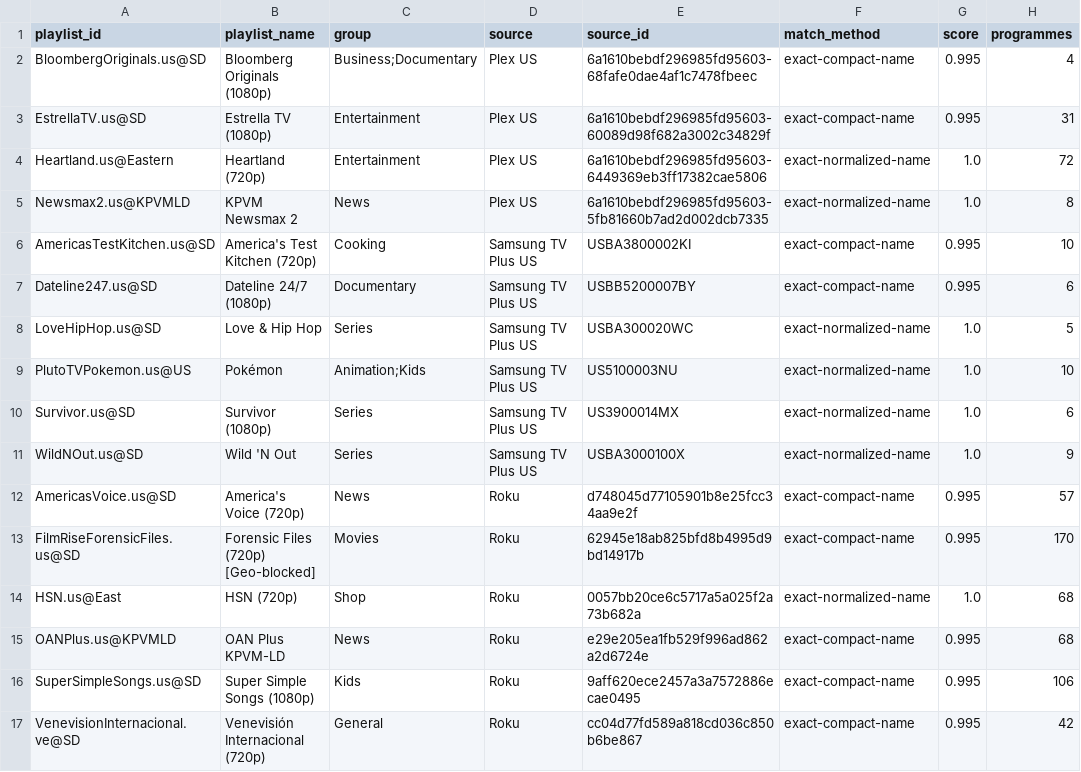
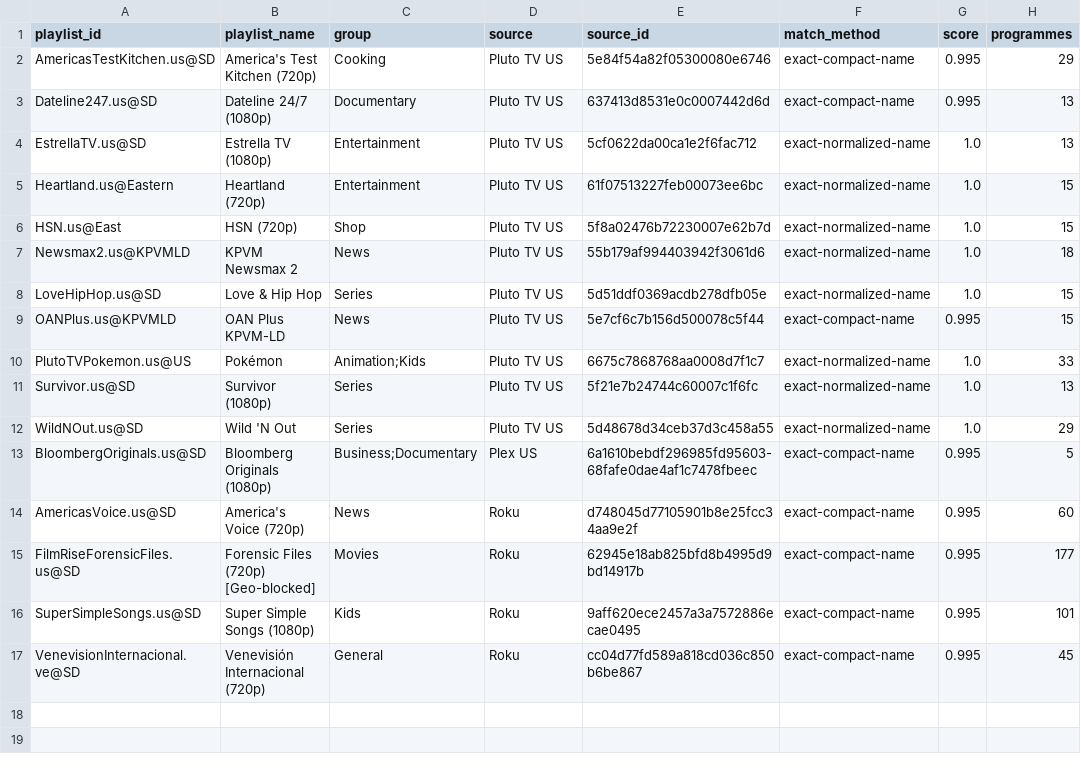
Before and after one commit to mjcotter13/iptv-us-epg, a CSV file: public/v10_rescue_report.csv, drawn as a sheet.

```diff
--- a/public/v10_rescue_report.csv
+++ b/public/v10_rescue_report.csv
@@ -1,17 +1,17 @@
 playlist_id,playlist_name,group,source,source_id,match_method,score,programmes
-BloombergOriginals.us@SD,Bloomberg Originals (1080p),Business;Documentary,Plex US,6a1610bebdf296985fd95603-68fafe0dae4af1c7478fbeec,exact-compact-name,0.995,4
-EstrellaTV.us@SD,Estrella TV (1080p),Entertainment,Plex US,6a1610bebdf296985fd95603-60089d98f682a3002c34829f,exact-compact-name,0.995,31
-Heartland.us@Eastern,Heartland (720p),Entertainment,Plex US,6a1610bebdf296985fd95603-6449369eb3ff17382cae5806,exact-normalized-name,1.0,72
-Newsmax2.us@KPVMLD,KPVM Newsmax 2,News,Plex US,6a1610bebdf296985fd95603-5fb81660b7ad2d002dcb7335,exact-normalized-name,1.0,8
-AmericasTestKitchen.us@SD,America's Test Kitchen (720p),Cooking,Samsung TV Plus US,USBA3800002KI,exact-compact-name,0.995,10
-Dateline247.us@SD,Dateline 24/7 (1080p),Documentary,Samsung TV Plus US,USBB5200007BY,exact-compact-name,0.995,6
-LoveHipHop.us@SD,Love & Hip Hop,Series,Samsung TV Plus US,USBA300020WC,exact-normalized-name,1.0,5
-PlutoTVPokemon.us@US,Pokémon,Animation;Kids,Samsung TV Plus US,US5100003NU,exact-normalized-name,1.0,10
-Survivor.us@SD,Survivor (1080p),Series,Samsung TV Plus US,US3900014MX,exact-normalized-name,1.0,6
-WildNOut.us@SD,Wild 'N Out,Series,Samsung TV Plus US,USBA3000100X,exact-normalized-name,1.0,9
-AmericasVoice.us@SD,America's Voice (720p),News,Roku,d748045d77105901b8e25fcc34aa9e2f,exact-compact-name,0.995,57
-FilmRiseForensicFiles.us@SD,Forensic Files (720p) [Geo-blocked],Movies,Roku,62945e18ab825bfd8b4995d9bd14917b,exact-compact-name,0.995,170
-HSN.us@East,HSN (720p),Shop,Roku,0057bb20ce6c5717a5a025f2a73b682a,exact-normalized-name,1.0,68
-OANPlus.us@KPVMLD,OAN Plus KPVM-LD,News,Roku,e29e205ea1fb529f996ad862a2d6724e,exact-compact-name,0.995,68
-SuperSimpleSongs.us@SD,Super Simple Songs (1080p),Kids,Roku,9aff620ece2457a3a7572886ecae0495,exact-compact-name,0.995,106
-VenevisionInternacional.ve@SD,Venevisión Internacional (720p),General,Roku,cc04d77fd589a818cd036c850b6be867,exact-compact-name,0.995,42
+AmericasTestKitchen.us@SD,America's Test Kitchen (720p),Cooking,Pluto TV US,5e84f54a82f05300080e6746,exact-compact-name,0.995,29
+Dateline247.us@SD,Dateline 24/7 (1080p),Documentary,Pluto TV US,637413d8531e0c0007442d6d,exact-compact-name,0.995,13
+EstrellaTV.us@SD,Estrella TV (1080p),Entertainment,Pluto TV US,5cf0622da00ca1e2f6fac712,exact-normalized-name,1.0,13
+Heartland.us@Eastern,Heartland (720p),Entertainment,Pluto TV US,61f07513227feb00073ee6bc,exact-normalized-name,1.0,15
+HSN.us@East,HSN (720p),Shop,Pluto TV US,5f8a02476b72230007e62b7d,exact-normalized-name,1.0,15
+Newsmax2.us@KPVMLD,KPVM Newsmax 2,News,Pluto TV US,55b179af994403942f3061d6,exact-normalized-name,1.0,18
+LoveHipHop.us@SD,Love & Hip Hop,Series,Pluto TV US,5d51ddf0369acdb278dfb05e,exact-normalized-name,1.0,15
+OANPlus.us@KPVMLD,OAN Plus KPVM-LD,News,Pluto TV US,5e7cf6c7b156d500078c5f44,exact-compact-name,0.995,15
+PlutoTVPokemon.us@US,Pokémon,Animation;Kids,Pluto TV US,6675c7868768aa0008d7f1c7,exact-normalized-name,1.0,33
+Survivor.us@SD,Survivor (1080p),Series,Pluto TV US,5f21e7b24744c60007c1f6fc,exact-normalized-name,1.0,13
+WildNOut.us@SD,Wild 'N Out,Series,Pluto TV US,5d48678d34ceb37d3c458a55,exact-normalized-name,1.0,29
+BloombergOriginals.us@SD,Bloomberg Originals (1080p),Business;Documentary,Plex US,6a1610bebdf296985fd95603-68fafe0dae4af1c7478fbeec,exact-compact-name,0.995,5
+AmericasVoice.us@SD,America's Voice (720p),News,Roku,d748045d77105901b8e25fcc34aa9e2f,exact-compact-name,0.995,60
+FilmRiseForensicFiles.us@SD,Forensic Files (720p) [Geo-blocked],Movies,Roku,62945e18ab825bfd8b4995d9bd14917b,exact-compact-name,0.995,177
+SuperSimpleSongs.us@SD,Super Simple Songs (1080p),Kids,Roku,9aff620ece2457a3a7572886ecae0495,exact-compact-name,0.995,101
+VenevisionInternacional.ve@SD,Venevisión Internacional (720p),General,Roku,cc04d77fd589a818cd036c850b6be867,exact-compact-name,0.995,45
```
Also changed, not shown: public/v7/attempt_status.csv, public/v7/targeted_status.csv, 5 other files.
